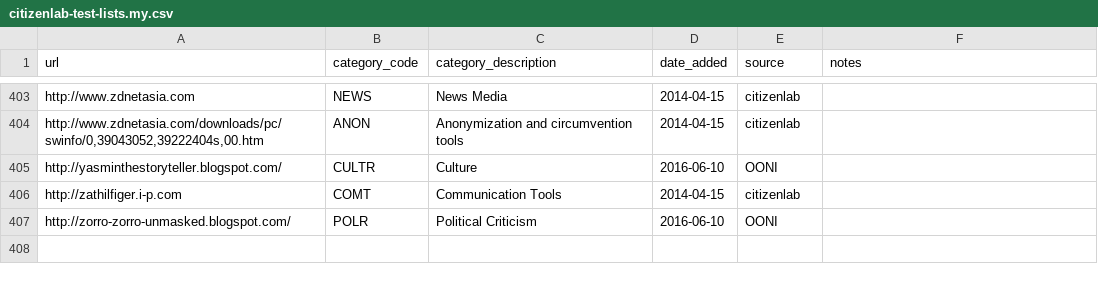
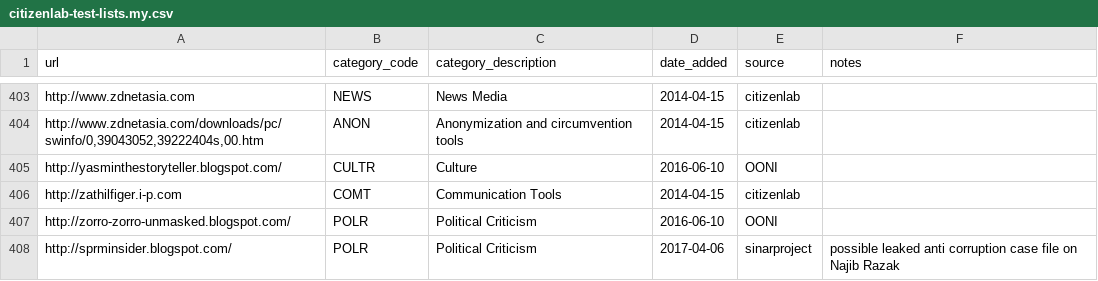
Before and after one commit to OpenObservatory/ooni-resources, a CSV file: assets/citizenlab-test-lists.my.csv, drawn as a sheet; only a part is shown, gaps mark what is left out.

```diff
--- a/assets/citizenlab-test-lists.my.csv
+++ b/assets/citizenlab-test-lists.my.csv
@@ -407 +407,2 @@ http://zathilfiger.i-p.com,COMT,Communication Tools,2014-04-15,citizenlab,
 http://zorro-zorro-unmasked.blogspot.com/,POLR,Political Criticism,2016-06-10,OONI,
+http://sprminsider.blogspot.com/,POLR,Political Criticism,2017-04-06,sinarproject,possible leaked anti corruption case file on Najib Razak
```
Also changed, not shown: assets/citizenlab-test-lists.az.csv, assets/citizenlab-test-lists.ke.csv, 3 other files.
